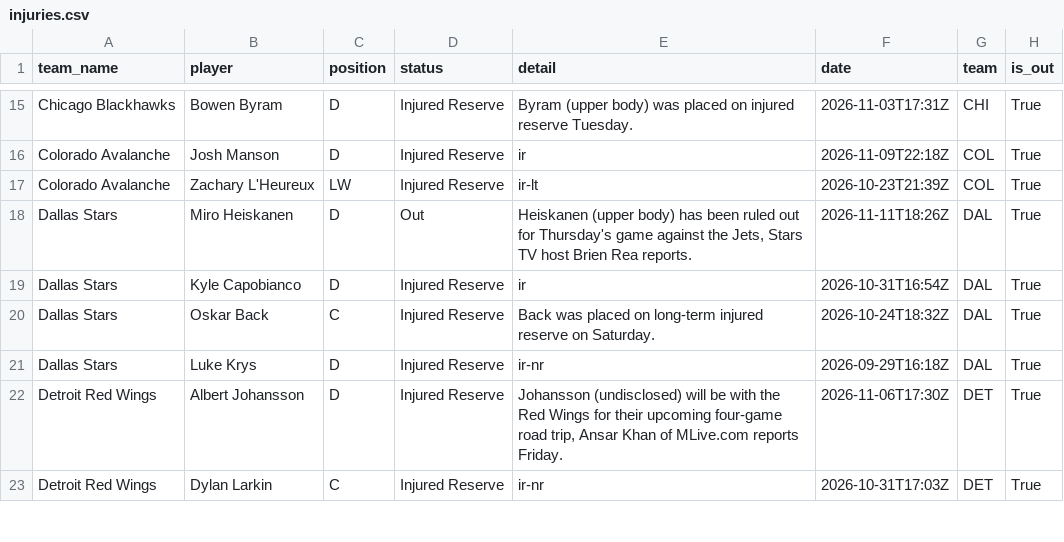
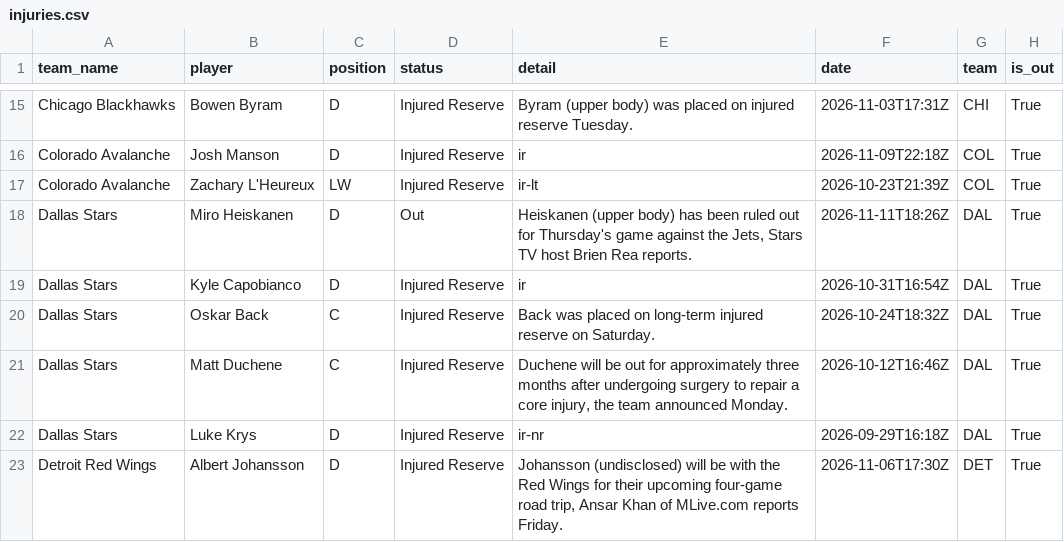
Before and after one commit to qtc8m722n9-dot/nhl-bettings-pipeline, a CSV file: data/raw/2026-11-12/injuries.csv, drawn as a sheet; only a part is shown, gaps mark what is left out; the shorter side is filled out with more unchanged rows.

```diff
--- a/data/raw/2026-11-12/injuries.csv
+++ b/data/raw/2026-11-12/injuries.csv
@@ -20,2 +20,3 @@ Dallas Stars,Kyle Capobianco,D,Injured Reserve,ir,2026-10-31T16:54Z,DAL,True
 Dallas Stars,Oskar Back,C,Injured Reserve,Back was placed on long-term injured reserve on Saturday.,2026-10-24T18:32Z,DAL,True
+Dallas Stars,Matt Duchene,C,Injured Reserve,"Duchene will be out for approximately three months after undergoing surgery to repair a core injury, the team announced Monday.",2026-10-12T16:46Z,DAL,True
 Dallas Stars,Luke Krys,D,Injured Reserve,ir-nr,2026-09-29T16:18Z,DAL,True
```
Also changed, not shown: data/slates/2026-11-12.csv, 21 other files.
